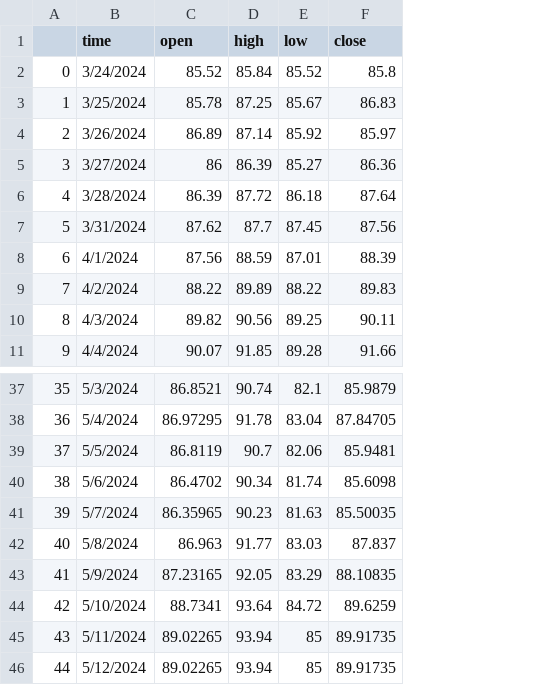
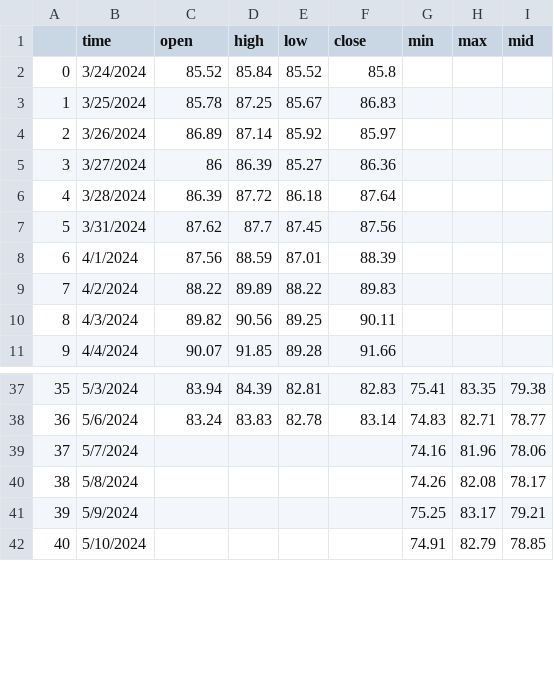
Before and after one commit to Abolfazl-Khodayari/Finance, a CSV file: data.csv, drawn as a sheet; only a part is shown, gaps mark what is left out; removed rows and columns are numbered as before the commit, all else as after; the diff covers the shown part only; the diff names each change by its address in the sheet, - before the commit and + after, or states it on an @@ line.

```diff
--- a/data.csv
+++ b/data.csv
+column G (min), rows 37-42: 75.41 | 74.83 | 74.16 | 74.26 | 75.25 | 74.91
+column H (max), rows 37-42: 83.35 | 82.71 | 81.96 | 82.08 | 83.17 | 82.79
+column I (mid), rows 37-42: 79.38 | 78.77 | 78.06 | 78.17 | 79.21 | 78.85
-C37 (open): 86.8521
+C37 (open): 83.94
-D37 (high): 90.74
+D37 (high): 84.39
-E37 (low): 82.1
+E37 (low): 82.81
-F37 (close): 85.9879
+F37 (close): 82.83
-row 38: 36 | 5/4/2024 | 86.97295 | 91.78 | 83.04 | 87.84705
-row 39: 37 | 5/5/2024 | 86.8119 | 90.7 | 82.06 | 85.9481
@@ column A renumbered between rows 38 and 47 @@
-C38 (open): 86.4702
+C38 (open): 83.24
-D38 (high): 90.34
+D38 (high): 83.83
-E38 (low): 81.74
+E38 (low): 82.78
-F38 (close): 85.6098
+F38 (close): 83.14
-C39 (open): 86.35965
+C39 (open): (empty)
-D39 (high): 90.23
+D39 (high): (empty)
-E39 (low): 81.63
+E39 (low): (empty)
-F39 (close): 85.50035
+F39 (close): (empty)
-C40 (open): 86.963
+C40 (open): (empty)
-D40 (high): 91.77
+D40 (high): (empty)
-E40 (low): 83.03
+E40 (low): (empty)
-F40 (close): 87.837
+F40 (close): (empty)
-C41 (open): 87.23165
+C41 (open): (empty)
-D41 (high): 92.05
+D41 (high): (empty)
-E41 (low): 83.29
+E41 (low): (empty)
-F41 (close): 88.10835
+F41 (close): (empty)
-C42 (open): 88.7341
+C42 (open): (empty)
-D42 (high): 93.64
+D42 (high): (empty)
-E42 (low): 84.72
+E42 (low): (empty)
-F42 (close): 89.6259
+F42 (close): (empty)
-row 45: 43 | 5/11/2024 | 89.02265 | 93.94 | 85 | 89.91735
-row 46: 44 | 5/12/2024 | 89.02265 | 93.94 | 85 | 89.91735
```
Also changed, not shown: 14 added rows, 1 removed row and 52 edited cells elsewhere in this file, 1 other file.
